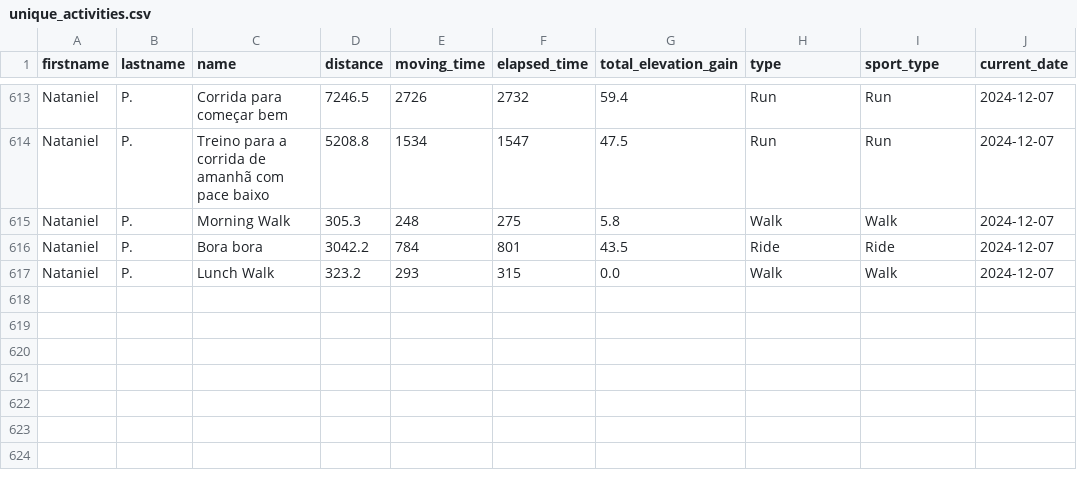
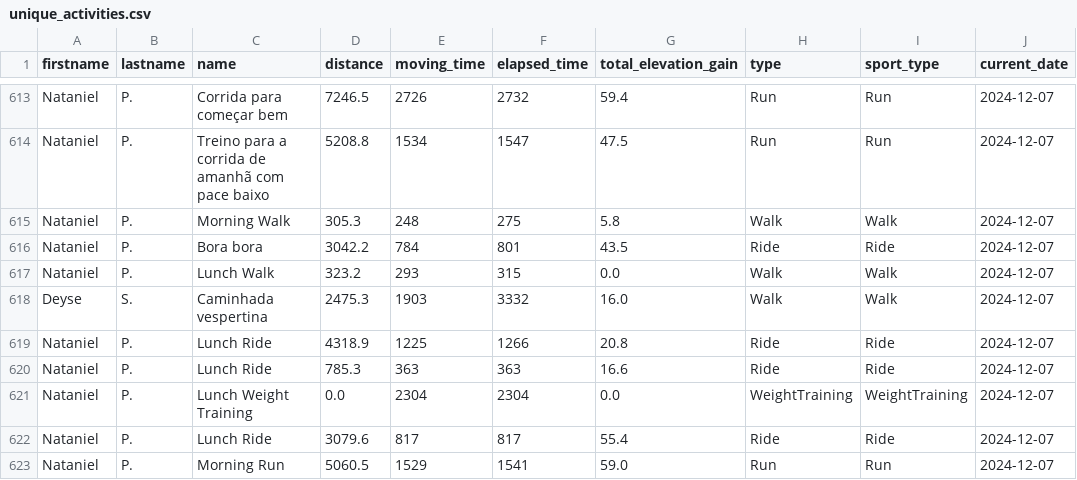
Before and after one commit to natanielpaiva/strava-champions2, a CSV file: unique_activities.csv, drawn as a sheet; only a part is shown, gaps mark what is left out.

```diff
--- a/unique_activities.csv
+++ b/unique_activities.csv
@@ -617 +617,7 @@ Nataniel,P.,Bora bora,3042.2,784,801,43.5,Ride,Ride,2024-12-07
 Nataniel,P.,Lunch Walk,323.2,293,315,0.0,Walk,Walk,2024-12-07
+Deyse,S.,Caminhada vespertina,2475.3,1903,3332,16.0,Walk,Walk,2024-12-07
+Nataniel,P.,Lunch Ride,4318.9,1225,1266,20.8,Ride,Ride,2024-12-07
+Nataniel,P.,Lunch Ride,785.3,363,363,16.6,Ride,Ride,2024-12-07
+Nataniel,P.,Lunch Weight Training,0.0,2304,2304,0.0,WeightTraining,WeightTraining,2024-12-07
+Nataniel,P.,Lunch Ride,3079.6,817,817,55.4,Ride,Ride,2024-12-07
+Nataniel,P.,Morning Run,5060.5,1529,1541,59.0,Run,Run,2024-12-07
```
Also changed, not shown: participant_scores_with_details.csv, unique_activities_old.csv, 1 other file.
